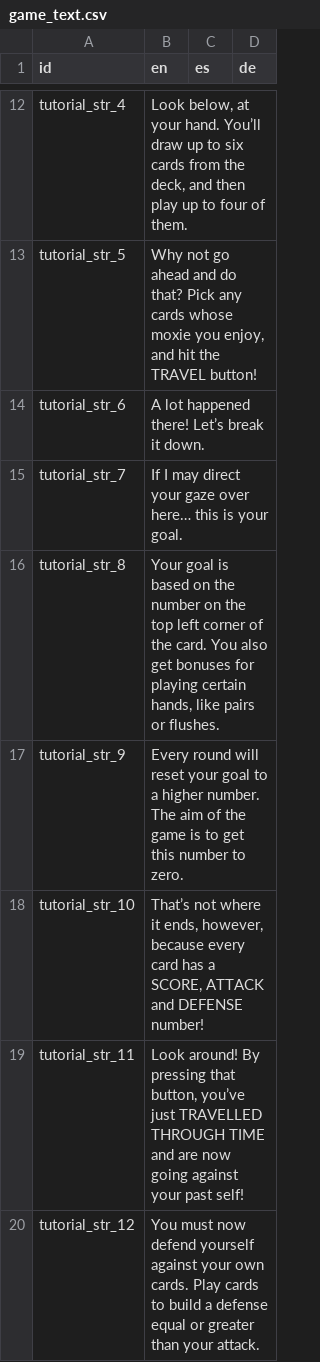
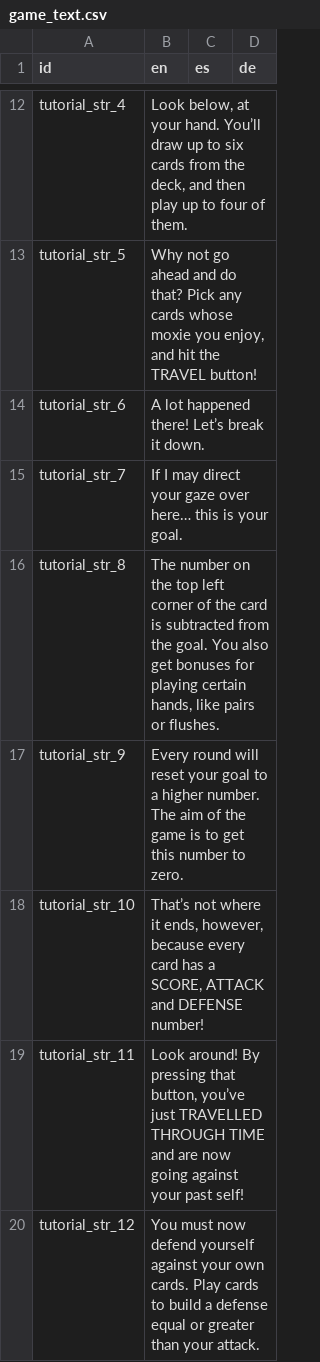
Before and after one commit to Fabianofski/gmtk-2025, a CSV file: text/game_text.csv, drawn as a sheet; only a part is shown, gaps mark what is left out.

Commit message:
fix: Cleared up a line in the tutorial

```diff
--- a/text/game_text.csv
+++ b/text/game_text.csv
@@ -15,3 +15,3 @@ tutorial_str_6,A lot happened there! Let’s break it down.,,
 tutorial_str_7,If I may direct your gaze over here… this is your goal.,,
-tutorial_str_8,"Your goal is based on the number on the top left corner of the card. You also get bonuses for playing certain hands, like pairs or flushes.",,
+tutorial_str_8,"The number on the top left corner of the card is subtracted from the goal. You also get bonuses for playing certain hands, like pairs or flushes.",,
 tutorial_str_9,Every round will reset your goal to a higher number. The aim of the game is to get this number to zero.,,
```
